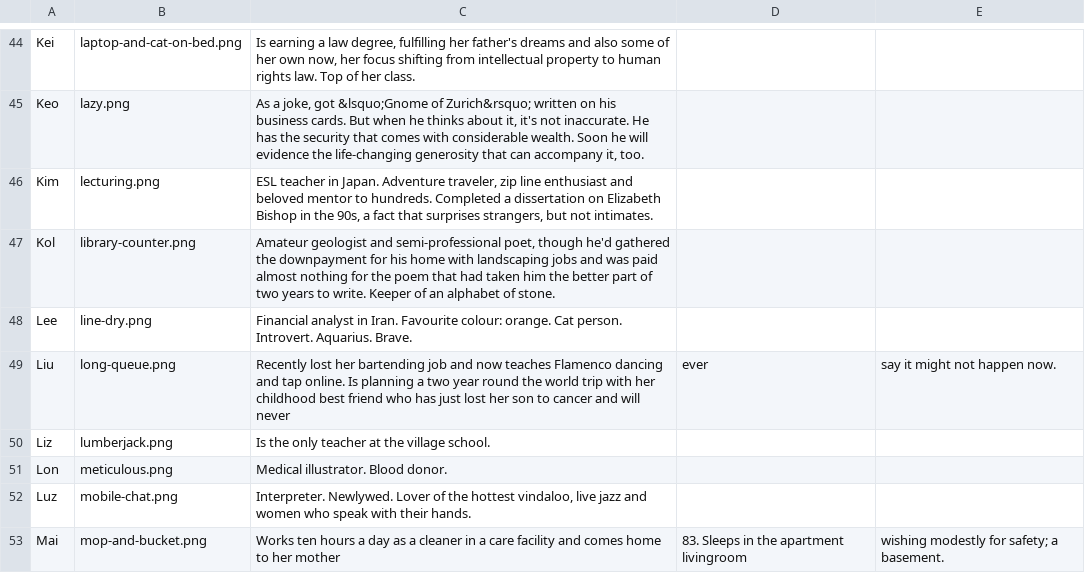
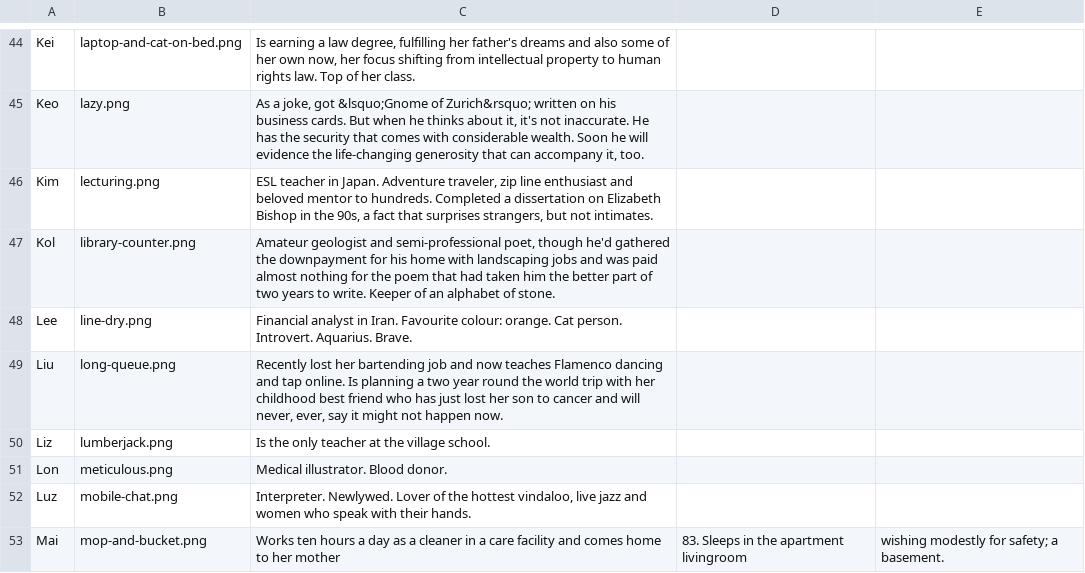
Before and after one commit to sdsolle/poxemon, a CSV file: htdocs/nanostories.csv, drawn as a sheet; only a part is shown, gaps mark what is left out.

Commit message:
Added quotes around row 49 due to added commas

```diff
--- a/htdocs/nanostories.csv
+++ b/htdocs/nanostories.csv
@@ -48,3 +48,3 @@ Kol,library-counter.png,"Amateur geologist and semi-professional poet, though he
 Lee,line-dry.png,Financial analyst in Iran. Favourite colour: orange. Cat person. Introvert. Aquarius. Brave.
-Liu,long-queue.png,Recently lost her bartending job and now teaches Flamenco dancing and tap online. Is planning a two year round the world trip with her childhood best friend who has just lost her son to cancer and will never, ever, say it might not happen now.
+Liu,long-queue.png,"Recently lost her bartending job and now teaches Flamenco dancing and tap online. Is planning a two year round the world trip with her childhood best friend who has just lost her son to cancer and will never, ever, say it might not happen now."
 Liz,lumberjack.png,Is the only teacher at the village school.
```
